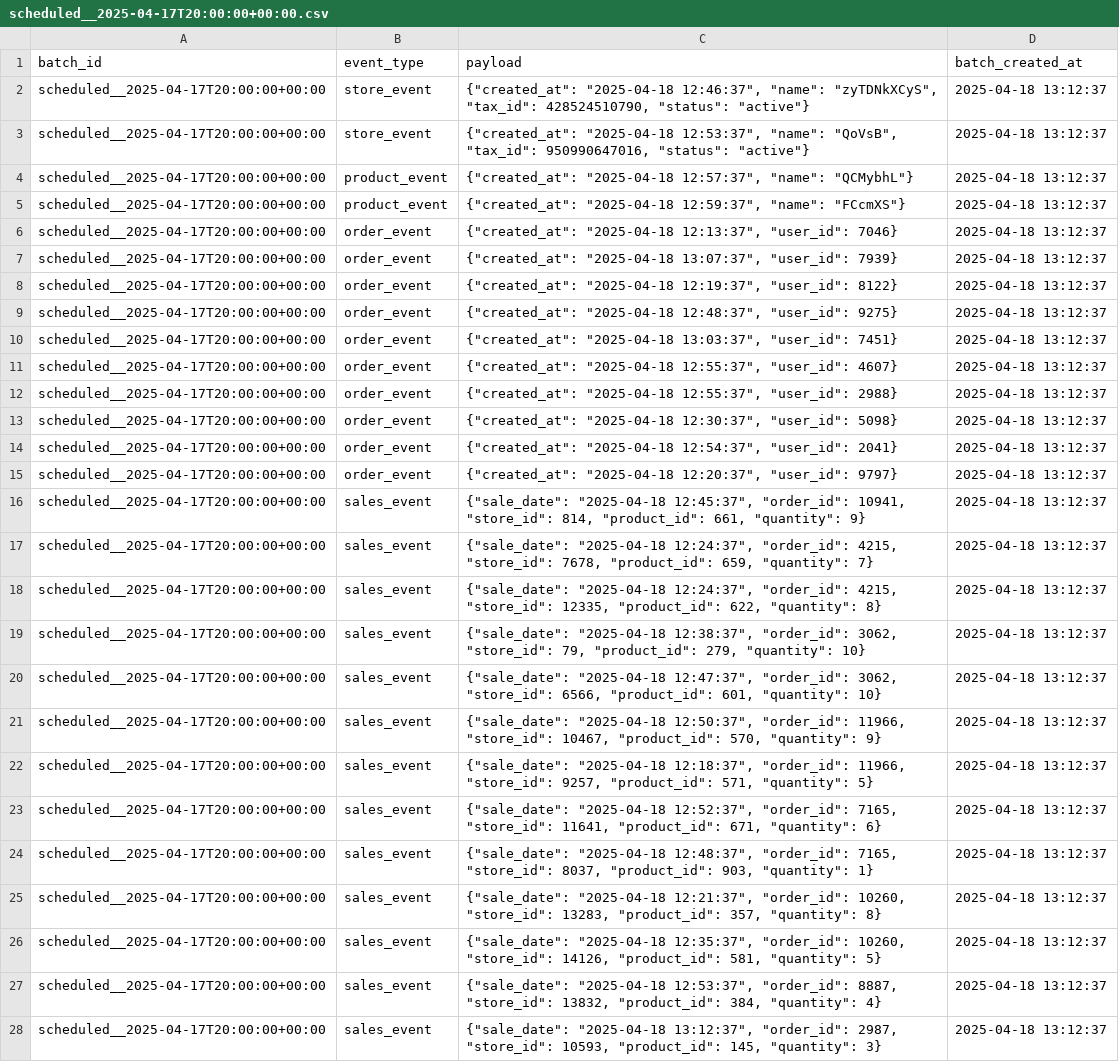
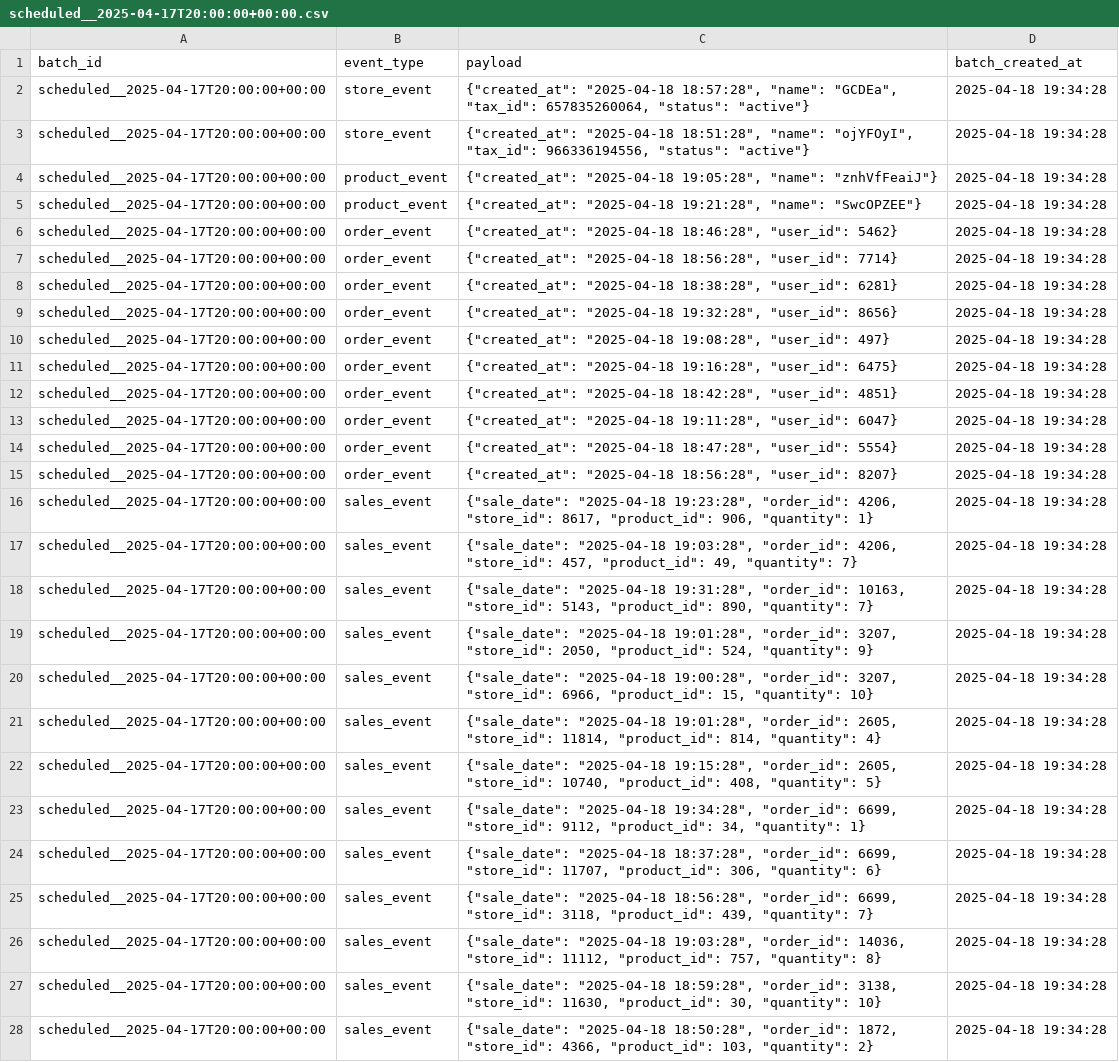
Before and after one commit to ValentinSak/etl, a CSV file: shared_data_S3_replacement/scheduled__2025-04-17T20:00:00+00:00.csv, drawn as a sheet; only a part is shown; the diff covers the shown part only; the diff names each change by its address in the sheet, - before the commit and + after, or states it on an @@ line.

Commit message:
added etl to fill tables from events

```diff
--- a/shared_data_S3_replacement/scheduled__2025-04-17T20:00:00+00:00.csv
+++ b/shared_data_S3_replacement/scheduled__2025-04-17T20:00:00+00:00.csv
-C2 (payload): {"created_at": "2025-04-18 12:46:37", "name": "zyTDNkXCyS", "tax_id": 428524510790, "status": "active"}
+C2 (payload): {"created_at": "2025-04-18 18:57:28", "name": "GCDEa", "tax_id": 657835260064, "status": "active"}
-D2:D28 (batch_created_at): 2025-04-18 13:12:37
+D2:D28 (batch_created_at): 2025-04-18 19:34:28
-C3 (payload): {"created_at": "2025-04-18 12:53:37", "name": "QoVsB", "tax_id": 950990647016, "status": "active"}
+C3 (payload): {"created_at": "2025-04-18 18:51:28", "name": "ojYFOyI", "tax_id": 966336194556, "status": "active"}
-C4 (payload): {"created_at": "2025-04-18 12:57:37", "name": "QCMybhL"}
+C4 (payload): {"created_at": "2025-04-18 19:05:28", "name": "znhVfFeaiJ"}
-C5 (payload): {"created_at": "2025-04-18 12:59:37", "name": "FCcmXS"}
+C5 (payload): {"created_at": "2025-04-18 19:21:28", "name": "SwcOPZEE"}
-C6 (payload): {"created_at": "2025-04-18 12:13:37", "user_id": 7046}
+C6 (payload): {"created_at": "2025-04-18 18:46:28", "user_id": 5462}
-C7 (payload): {"created_at": "2025-04-18 13:07:37", "user_id": 7939}
+C7 (payload): {"created_at": "2025-04-18 18:56:28", "user_id": 7714}
-C8 (payload): {"created_at": "2025-04-18 12:19:37", "user_id": 8122}
+C8 (payload): {"created_at": "2025-04-18 18:38:28", "user_id": 6281}
-C9 (payload): {"created_at": "2025-04-18 12:48:37", "user_id": 9275}
+C9 (payload): {"created_at": "2025-04-18 19:32:28", "user_id": 8656}
-C10 (payload): {"created_at": "2025-04-18 13:03:37", "user_id": 7451}
+C10 (payload): {"created_at": "2025-04-18 19:08:28", "user_id": 497}
-C11 (payload): {"created_at": "2025-04-18 12:55:37", "user_id": 4607}
+C11 (payload): {"created_at": "2025-04-18 19:16:28", "user_id": 6475}
-C12 (payload): {"created_at": "2025-04-18 12:55:37", "user_id": 2988}
+C12 (payload): {"created_at": "2025-04-18 18:42:28", "user_id": 4851}
-C13 (payload): {"created_at": "2025-04-18 12:30:37", "user_id": 5098}
+C13 (payload): {"created_at": "2025-04-18 19:11:28", "user_id": 6047}
-C14 (payload): {"created_at": "2025-04-18 12:54:37", "user_id": 2041}
+C14 (payload): {"created_at": "2025-04-18 18:47:28", "user_id": 5554}
-C15 (payload): {"created_at": "2025-04-18 12:20:37", "user_id": 9797}
+C15 (payload): {"created_at": "2025-04-18 18:56:28", "user_id": 8207}
-C16 (payload): {"sale_date": "2025-04-18 12:45:37", "order_id": 10941, "store_id": 814, "product_id": 661, "quantity": 9}
+C16 (payload): {"sale_date": "2025-04-18 19:23:28", "order_id": 4206, "store_id": 8617, "product_id": 906, "quantity": 1}
-C17 (payload): {"sale_date": "2025-04-18 12:24:37", "order_id": 4215, "store_id": 7678, "product_id": 659, "quantity": 7}
+C17 (payload): {"sale_date": "2025-04-18 19:03:28", "order_id": 4206, "store_id": 457, "product_id": 49, "quantity": 7}
-C18 (payload): {"sale_date": "2025-04-18 12:24:37", "order_id": 4215, "store_id": 12335, "product_id": 622, "quantity": 8}
+C18 (payload): {"sale_date": "2025-04-18 19:31:28", "order_id": 10163, "store_id": 5143, "product_id": 890, "quantity": 7}
-C19 (payload): {"sale_date": "2025-04-18 12:38:37", "order_id": 3062, "store_id": 79, "product_id": 279, "quantity": 10}
+C19 (payload): {"sale_date": "2025-04-18 19:01:28", "order_id": 3207, "store_id": 2050, "product_id": 524, "quantity": 9}
-C20 (payload): {"sale_date": "2025-04-18 12:47:37", "order_id": 3062, "store_id": 6566, "product_id": 601, "quantity": 10}
+C20 (payload): {"sale_date": "2025-04-18 19:00:28", "order_id": 3207, "store_id": 6966, "product_id": 15, "quantity": 10}
-C21 (payload): {"sale_date": "2025-04-18 12:50:37", "order_id": 11966, "store_id": 10467, "product_id": 570, "quantity": 9}
+C21 (payload): {"sale_date": "2025-04-18 19:01:28", "order_id": 2605, "store_id": 11814, "product_id": 814, "quantity": 4}
-C22 (payload): {"sale_date": "2025-04-18 12:18:37", "order_id": 11966, "store_id": 9257, "product_id": 571, "quantity": 5}
+C22 (payload): {"sale_date": "2025-04-18 19:15:28", "order_id": 2605, "store_id": 10740, "product_id": 408, "quantity": 5}
-C23 (payload): {"sale_date": "2025-04-18 12:52:37", "order_id": 7165, "store_id": 11641, "product_id": 671, "quantity": 6}
+C23 (payload): {"sale_date": "2025-04-18 19:34:28", "order_id": 6699, "store_id": 9112, "product_id": 34, "quantity": 1}
-C24 (payload): {"sale_date": "2025-04-18 12:48:37", "order_id": 7165, "store_id": 8037, "product_id": 903, "quantity": 1}
+C24 (payload): {"sale_date": "2025-04-18 18:37:28", "order_id": 6699, "store_id": 11707, "product_id": 306, "quantity": 6}
-C25 (payload): {"sale_date": "2025-04-18 12:21:37", "order_id": 10260, "store_id": 13283, "product_id": 357, "quantity": 8}
+C25 (payload): {"sale_date": "2025-04-18 18:56:28", "order_id": 6699, "store_id": 3118, "product_id": 439, "quantity": 7}
-C26 (payload): {"sale_date": "2025-04-18 12:35:37", "order_id": 10260, "store_id": 14126, "product_id": 581, "quantity": 5}
+C26 (payload): {"sale_date": "2025-04-18 19:03:28", "order_id": 14036, "store_id": 11112, "product_id": 757, "quantity": 8}
-C27 (payload): {"sale_date": "2025-04-18 12:53:37", "order_id": 8887, "store_id": 13832, "product_id": 384, "quantity": 4}
+C27 (payload): {"sale_date": "2025-04-18 18:59:28", "order_id": 3138, "store_id": 11630, "product_id": 30, "quantity": 10}
-C28 (payload): {"sale_date": "2025-04-18 13:12:37", "order_id": 2987, "store_id": 10593, "product_id": 145, "quantity": 3}
+C28 (payload): {"sale_date": "2025-04-18 18:50:28", "order_id": 1872, "store_id": 4366, "product_id": 103, "quantity": 2}
```
Also changed, not shown: 74 edited cells elsewhere in this file, 12 other files.
